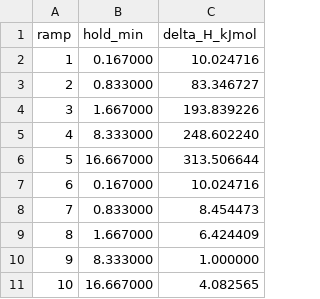
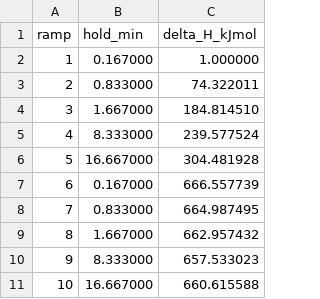
Before and after one commit to jjlovesure-coder/twoannealing, a CSV file: results/dsc/onestep_70C_results.csv, drawn as a sheet.

```diff
--- a/results/dsc/onestep_70C_results.csv
+++ b/results/dsc/onestep_70C_results.csv
@@ -1,11 +1,11 @@
 ramp,hold_min,delta_H_kJmol
-1,0.167000,10.024716
-2,0.833000,83.346727
-3,1.667000,193.839226
-4,8.333000,248.602240
-5,16.667000,313.506644
-6,0.167000,10.024716
-7,0.833000,8.454473
-8,1.667000,6.424409
-9,8.333000,1.000000
-10,16.667000,4.082565
+1,0.167000,1.000000
+2,0.833000,74.322011
+3,1.667000,184.814510
+4,8.333000,239.577524
+5,16.667000,304.481928
+6,0.167000,666.557739
+7,0.833000,664.987495
+8,1.667000,662.957432
+9,8.333000,657.533023
+10,16.667000,660.615588
```
Also changed, not shown: results/dsc/onestep_50C_results.csv, 3 other files.
